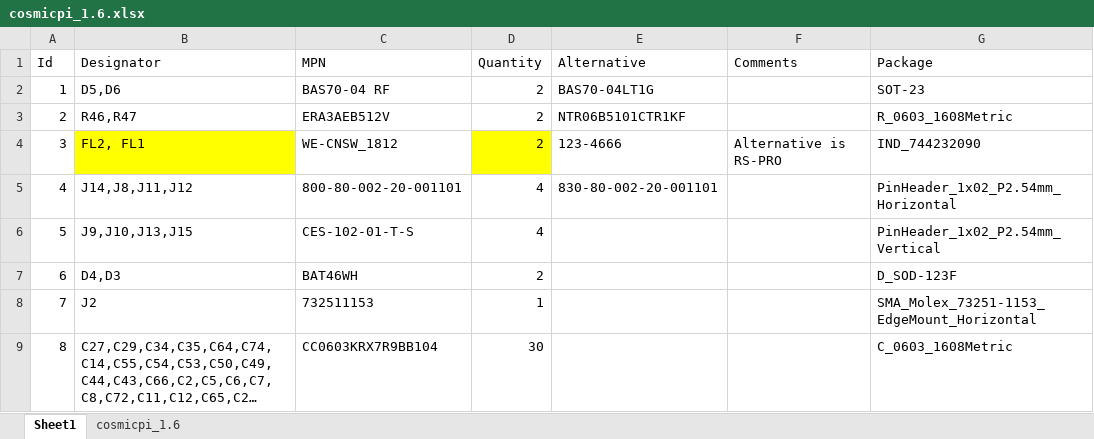
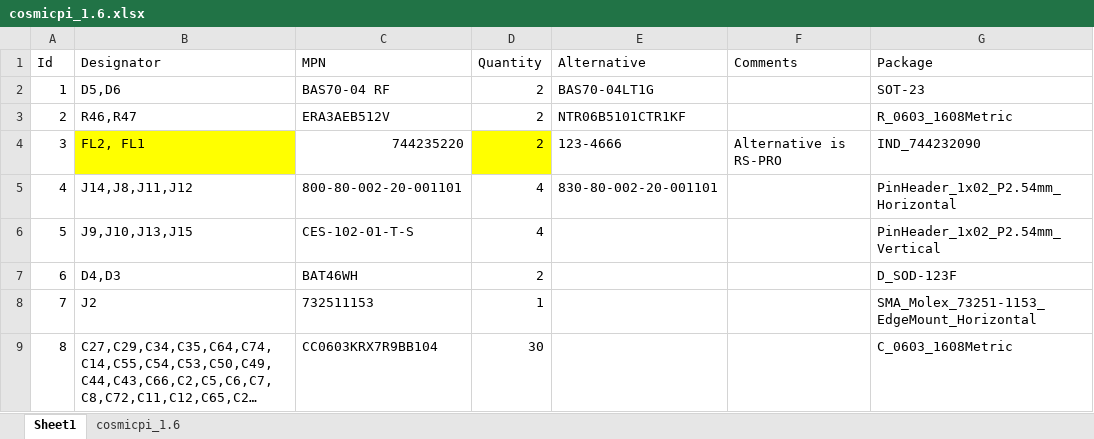
Before and after one commit to cosmic-pi-deprecated/CosmicPiV1.6PCB, an Excel workbook: cosmicpi_1.6.xlsx, sheet Sheet1, drawn as a sheet; only a part is shown; long unchanged cells end in …; values as stored, in another font and other column widths than the file's, no borders; the diff names each change by its address in the sheet, - before the commit and + after, or states it on an @@ line.

```diff
--- a/cosmicpi_1.6.xlsx (sheet Sheet1)
+++ b/cosmicpi_1.6.xlsx (sheet Sheet1)
-C4 (MPN): WE-CNSW_1812
+C4 (MPN): 744235220
```
Also changed, not shown: 4 other files.
